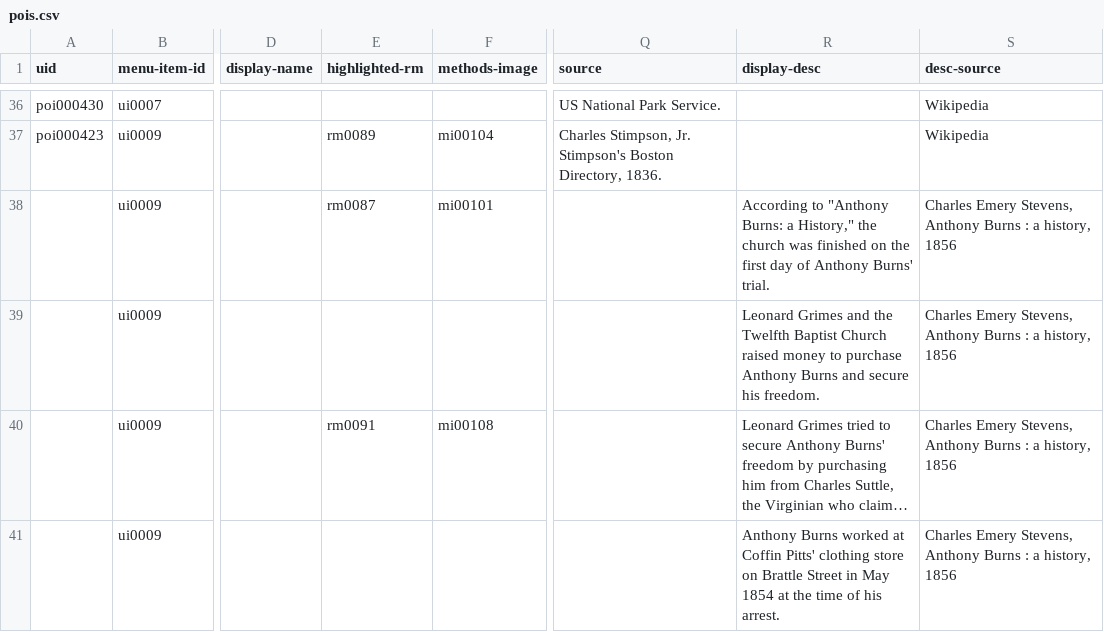
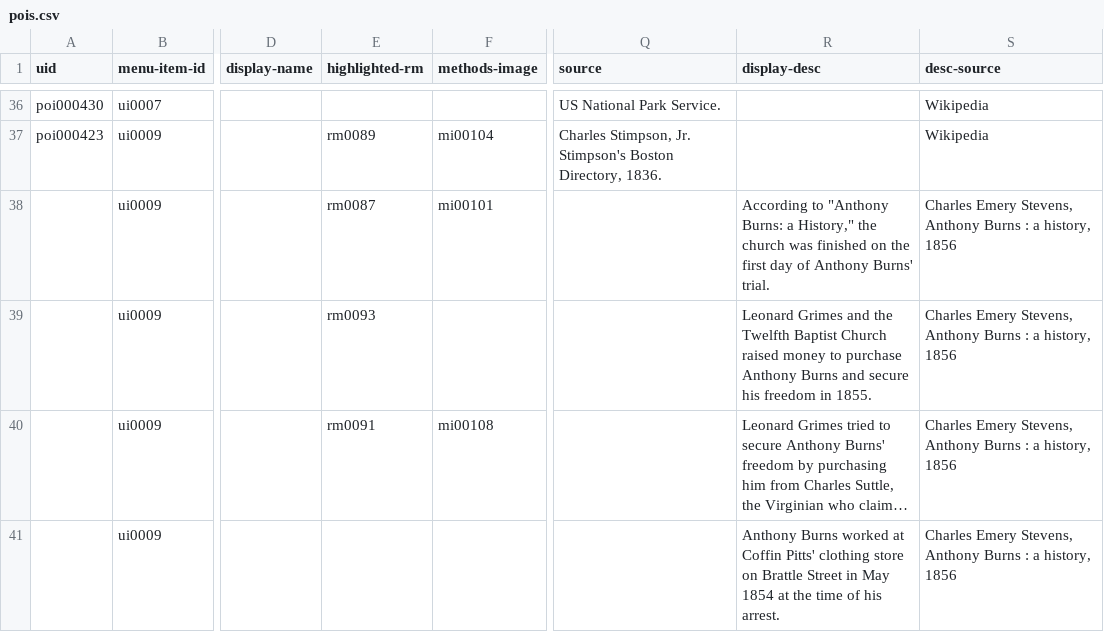
Before and after one commit to HarvardMapCollection/historic-black-boston-data, a CSV file: hmc-created/app/pois.csv, drawn as a sheet; only a part is shown, gaps mark what is left out; long unchanged cells end in …; the diff covers the shown part only; the diff names each change by its address in the sheet, - before the commit and + after, or states it on an @@ line.

```diff
--- a/hmc-created/app/pois.csv
+++ b/hmc-created/app/pois.csv
-E39 (highlighted-rm): (empty)
+E39 (highlighted-rm): rm0093
-R39 (display-desc): …secure his freedom.
+R39 (display-desc): …secure his freedom in 1855.
```
Also changed, not shown: 1 removed row and 6 edited cells elsewhere in this file, hmc-created/app/research-materials.csv.
